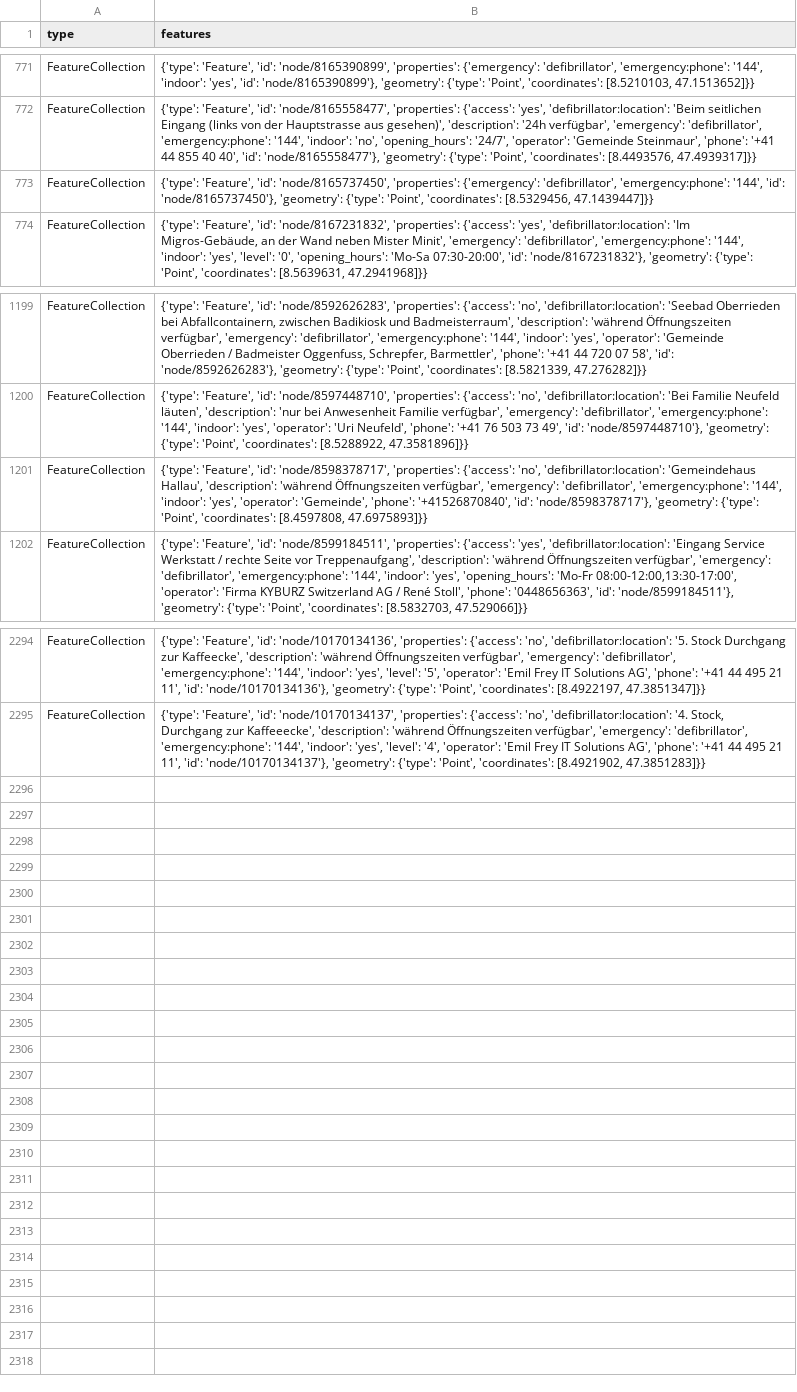
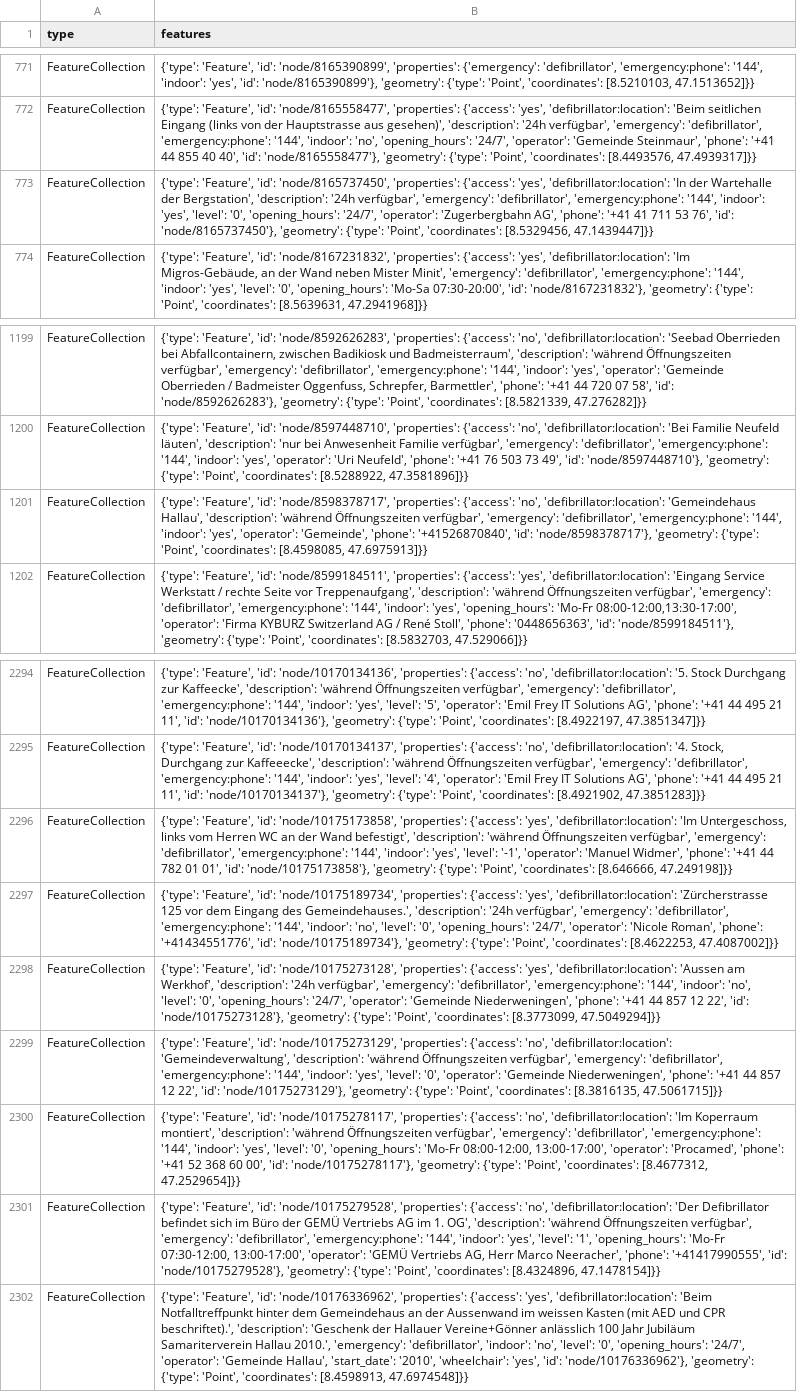
Before and after one commit to OpenBracketsCH/defi_data, a CSV file: data/csv/defis_dispo_srz.csv, drawn as a sheet; only a part is shown, gaps mark what is left out; the diff names each change by its address in the sheet, - before the commit and + after, or states it on an @@ line.

```diff
--- a/data/csv/defis_dispo_srz.csv
+++ b/data/csv/defis_dispo_srz.csv
-B773 (features): …'node/8165737450', 'properties': {'emergency': 'defibrillator', 'emergency:phone': '144', 'id': 'node/8165737450'},…
+B773 (features): …'node/8165737450', 'properties': {'access': 'yes', 'defibrillator:location': 'In der Wartehalle der Bergstation', 'description': '24h verfügbar', 'emergency': 'defibrillator', 'emergency:phone': '144', 'indoor': 'yes', 'level': '0', 'opening_hours': '24/7', 'operator': 'Zugerbergbahn AG', 'phone': '+41 41 711 53 76', 'id': 'node/8165737450'},…
-B1201 (features): …'Point', 'coordinates': [8.4597808, 47.6975893]}}
+B1201 (features): …'Point', 'coordinates': [8.4598085, 47.6975913]}}
+row 2296: FeatureCollection | {'type': 'Feature', 'id': 'node/10175173858', 'properties': {'access': 'yes', 'defibrillator:location': 'Im Untergeschoss, links vom Herren WC an der Wand befestigt', 'description': 'während Öffnungszeiten verfügbar', 'emergency': 'defibrillator', 'emergency:phone': '144', 'indoor': 'yes', 'level': '-1', 'operator': 'Manuel Widmer', 'phone': '+41 44 782 01 01', 'id': 'node/10175173858'}, 'geometry': {'type': 'Point', 'coordinates': [8.646666, 47.249198]}}
+row 2297: FeatureCollection | {'type': 'Feature', 'id': 'node/10175189734', 'properties': {'access': 'yes', 'defibrillator:location': 'Zürcherstrasse 125 vor dem Eingang des Gemeindehauses.', 'description': '24h verfügbar', 'emergency': 'defibrillator', 'emergency:phone': '144', 'indoor': 'no', 'level': '0', 'opening_hours': '24/7', 'operator': 'Nicole Roman', 'phone': '+41434551776', 'id': 'node/10175189734'}, 'geometry': {'type': 'Point', 'coordinates': [8.4622253, 47.4087002]}}
+row 2298: FeatureCollection | {'type': 'Feature', 'id': 'node/10175273128', 'properties': {'access': 'yes', 'defibrillator:location': 'Aussen am Werkhof', 'description': '24h verfügbar', 'emergency': 'defibrillator', 'emergency:phone': '144', 'indoor': 'no', 'level': '0', 'opening_hours': '24/7', 'operator': 'Gemeinde Niederweningen', 'phone': '+41 44 857 12 22', 'id': 'node/10175273128'}, 'geometry': {'type': 'Point', 'coordinates': [8.3773099, 47.5049294]}}
+row 2299: FeatureCollection | {'type': 'Feature', 'id': 'node/10175273129', 'properties': {'access': 'no', 'defibrillator:location': 'Gemeindeverwaltung', 'description': 'während Öffnungszeiten verfügbar', 'emergency': 'defibrillator', 'emergency:phone': '144', 'indoor': 'yes', 'level': '0', 'operator': 'Gemeinde Niederweningen', 'phone': '+41 44 857 12 22', 'id': 'node/10175273129'}, 'geometry': {'type': 'Point', 'coordinates': [8.3816135, 47.5061715]}}
+row 2300: FeatureCollection | {'type': 'Feature', 'id': 'node/10175278117', 'properties': {'access': 'no', 'defibrillator:location': 'Im Koperraum montiert', 'description': 'während Öffnungszeiten verfügbar', 'emergency': 'defibrillator', 'emergency:phone': '144', 'indoor': 'yes', 'level': '0', 'opening_hours': 'Mo-Fr 08:00-12:00, 13:00-17:00', 'operator': 'Procamed', 'phone': '+41 52 368 60 00', 'id': 'node/10175278117'}, 'geometry': {'type': 'Point', 'coordinates': [8.4677312, 47.2529654]}}
+row 2301: FeatureCollection | {'type': 'Feature', 'id': 'node/10175279528', 'properties': {'access': 'no', 'defibrillator:location': 'Der Defibrillator befindet sich im Büro der GEMÜ Vertriebs AG im 1. OG', 'description': 'während Öffnungszeiten verfügbar', 'emergency': 'defibrillator', 'emergency:phone': '144', 'indoor': 'yes', 'level': '1', 'opening_hours': 'Mo-Fr 07:30-12:00, 13:00-17:00', 'operator': 'GEMÜ Vertriebs AG, Herr Marco Neeracher', 'phone': '+41417990555', 'id': 'node/10175279528'}, 'geometry': {'type': 'Point', 'coordinates': [8.4324896, 47.1478154]}}
+row 2302: FeatureCollection | {'type': 'Feature', 'id': 'node/10176336962', 'properties': {'access': 'yes', 'defibrillator:location': 'Beim Notfalltreffpunkt hinter dem Gemeindehaus an der Aussenwand im weissen Kasten (mit AED und CPR beschriftet).', 'description': 'Geschenk der Hallauer Vereine+Gönner anlässlich 100 Jahr Jubiläum Samariterverein Hallau 2010.', 'emergency': 'defibrillator', 'indoor': 'no', 'level': '0', 'opening_hours': '24/7', 'operator': 'Gemeinde Hallau', 'start_date': '2010', 'wheelchair': 'yes', 'id': 'node/10176336962'}, 'geometry': {'type': 'Point', 'coordinates': [8.4598913, 47.6974548]}}
```
Also changed, not shown: data/csv/defis_kt_be.csv, data/csv/defis_kt_bl.csv, 10 other files.
